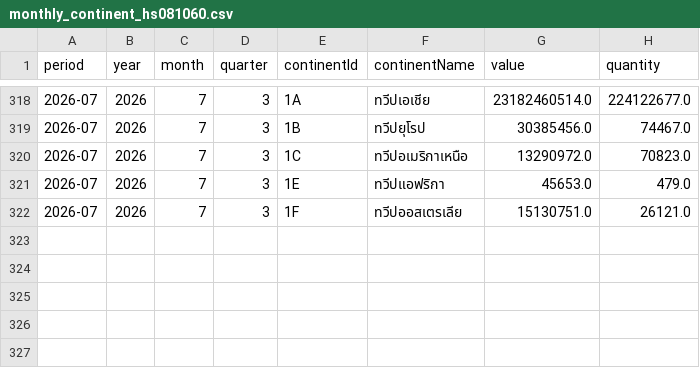
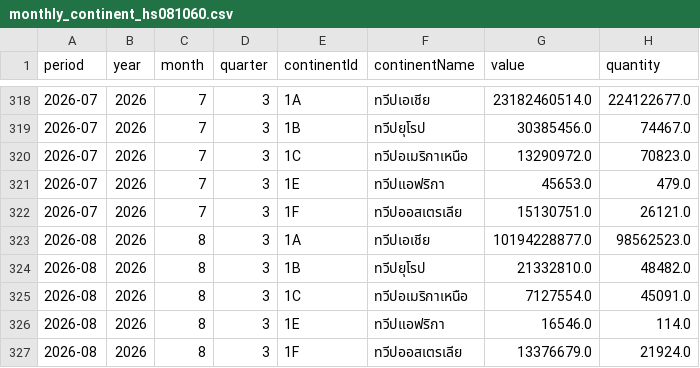
Before and after one commit to benzkanin41-alt/durian-export-dashboard-hs081060, a CSV file: data/monthly_continent_hs081060.csv, drawn as a sheet; only a part is shown, gaps mark what is left out; the diff names each change by its address in the sheet, - before the commit and + after, or states it on an @@ line.

```diff
--- a/data/monthly_continent_hs081060.csv
+++ b/data/monthly_continent_hs081060.csv
+row 323: 2026-08 | 2026 | 8 | 3 | 1A | ทวีปเอเชีย | 10194228877.0 | 98562523.0
+row 324: 2026-08 | 2026 | 8 | 3 | 1B | ทวีปยุโรป | 21332810.0 | 48482.0
+row 325: 2026-08 | 2026 | 8 | 3 | 1C | ทวีปอเมริกาเหนือ | 7127554.0 | 45091.0
+row 326: 2026-08 | 2026 | 8 | 3 | 1E | ทวีปแอฟริกา | 16546.0 | 114.0
+row 327: 2026-08 | 2026 | 8 | 3 | 1F | ทวีปออสเตรเลีย | 13376679.0 | 21924.0
```
Also changed, not shown: data/monthly_country_hs081060.csv, data/monthly_total_hs081060.csv, 7 other files.
